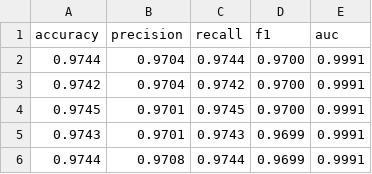
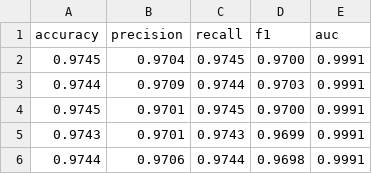
Before and after one commit to tp-shivha-shakthiy/IDS_AblationStudy, a CSV file: results/HGB/pca/cv_metrics.csv, drawn as a sheet.

Commit message:
pca only results

```diff
--- a/results/HGB/pca/cv_metrics.csv
+++ b/results/HGB/pca/cv_metrics.csv
@@ -1,6 +1,6 @@
 accuracy,precision,recall,f1,auc
-0.9744,0.9704,0.9744,0.9700,0.9991
-0.9742,0.9704,0.9742,0.9700,0.9991
+0.9745,0.9704,0.9745,0.9700,0.9991
+0.9744,0.9709,0.9744,0.9703,0.9991
 0.9745,0.9701,0.9745,0.9700,0.9991
 0.9743,0.9701,0.9743,0.9699,0.9991
-0.9744,0.9708,0.9744,0.9699,0.9991
+0.9744,0.9706,0.9744,0.9698,0.9991
```
Also changed, not shown: results/LogReg/pca/cv_metrics.csv, results/XGBoost/pca/cv_metrics.csv, 36 other files.
